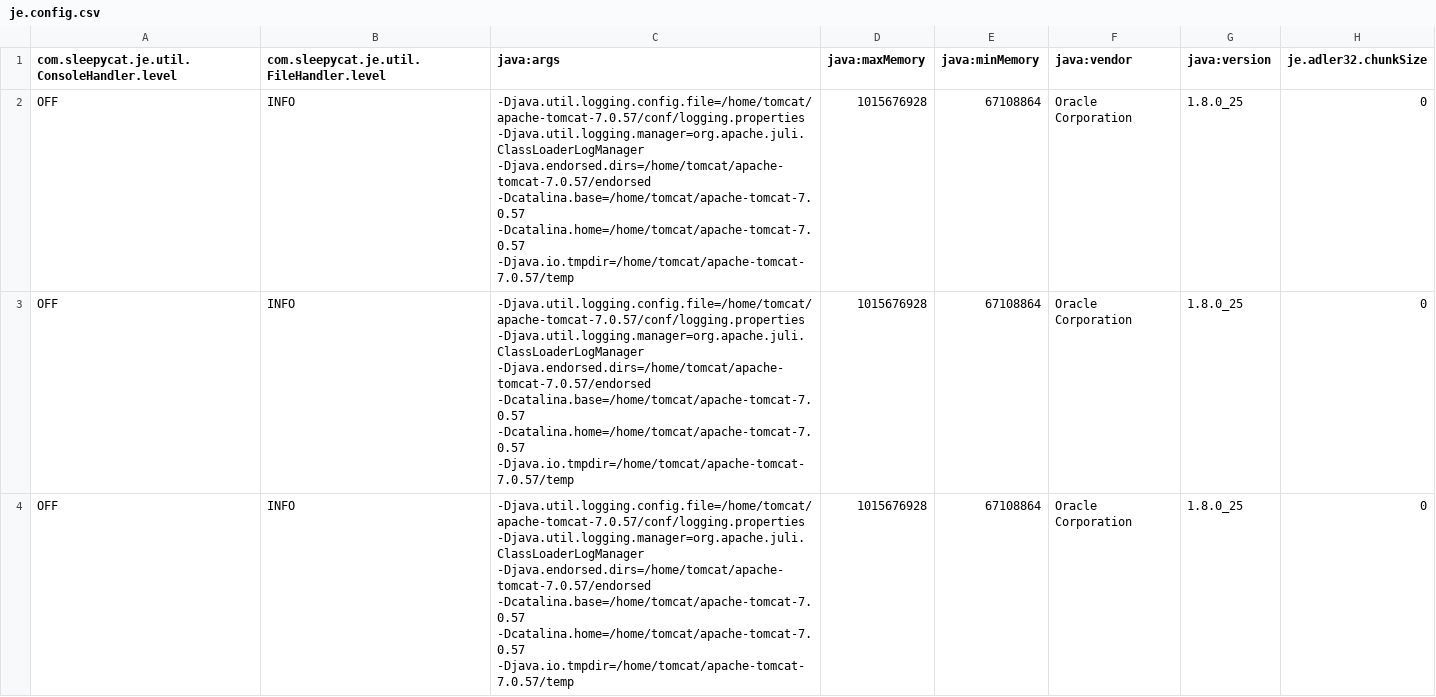
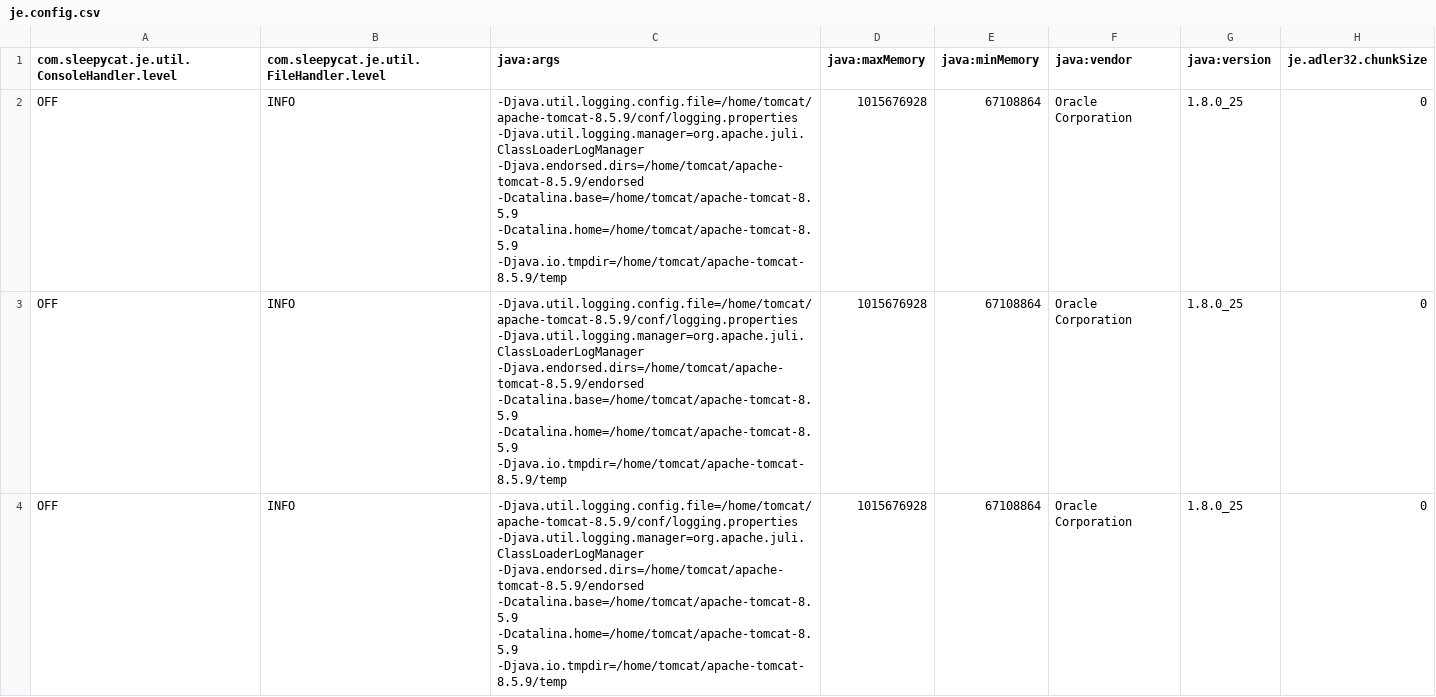
Before and after one commit to learning-layers/openldapaccount-Dockerfiles, a CSV file: openldapaccount-data/account/WEB-INF/LocalDB/je.config.csv, drawn as a sheet; only a part is shown; the diff names each change by its address in the sheet, - before the commit and + after, or states it on an @@ line.

Commit message:
Updated to tomcat 8.5.9

```diff
--- a/openldapaccount-data/account/WEB-INF/LocalDB/je.config.csv
+++ b/openldapaccount-data/account/WEB-INF/LocalDB/je.config.csv
-C2:C4 (java:args): -Djava.util.logging.config.file=/home/tomcat/apache-tomcat-7.0.57/conf/logging.properties -Djava.util.logging.manager=org.apache.juli.ClassLoaderLogManager -Djava.endorsed.dirs=/home/tomcat/apache-tomcat-7.0.57/endorsed -Dcatalina.base=/home/tomcat/apache-tomcat-7.0.57 -Dcatalina.home=/home/tomcat/apache-tomcat-7.0.57 -Djava.io.tmpdir=/home/tomcat/apache-tomcat-7.0.57/temp
+C2:C4 (java:args): -Djava.util.logging.config.file=/home/tomcat/apache-tomcat-8.5.9/conf/logging.properties -Djava.util.logging.manager=org.apache.juli.ClassLoaderLogManager -Djava.endorsed.dirs=/home/tomcat/apache-tomcat-8.5.9/endorsed -Dcatalina.base=/home/tomcat/apache-tomcat-8.5.9 -Dcatalina.home=/home/tomcat/apache-tomcat-8.5.9 -Djava.io.tmpdir=/home/tomcat/apache-tomcat-8.5.9/temp
```
Also changed, not shown: 1 other file.
